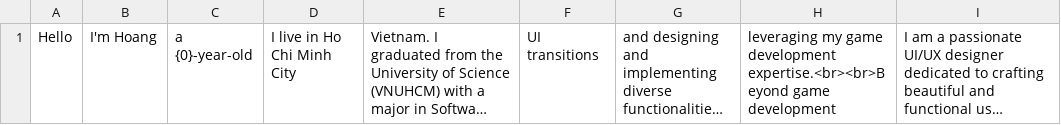
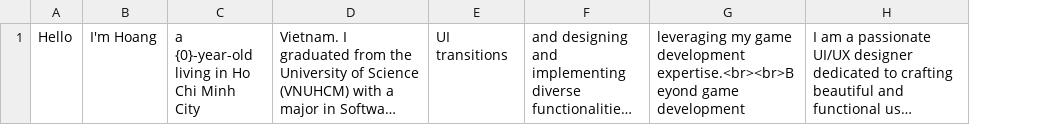
Before and after one commit to nminhhoangit/nminhhoangit.github.io, a CSV file: Datas/Configs/data-about-me.csv, drawn as a sheet; only a part is shown; long unchanged cells end in …; removed rows and columns are numbered as before the commit, all else as after; the diff names each change by its address in the sheet, - before the commit and + after, or states it on an @@ line.

Commit message:
Update data-about-me.csv

```diff
--- a/Datas/Configs/data-about-me.csv
+++ b/Datas/Configs/data-about-me.csv
-column C, row 1: a {0}-year-old
-column D, row 1: I live in Ho Chi Minh City
+column C, row 1: a {0}-year-old living in Ho Chi Minh City
```
